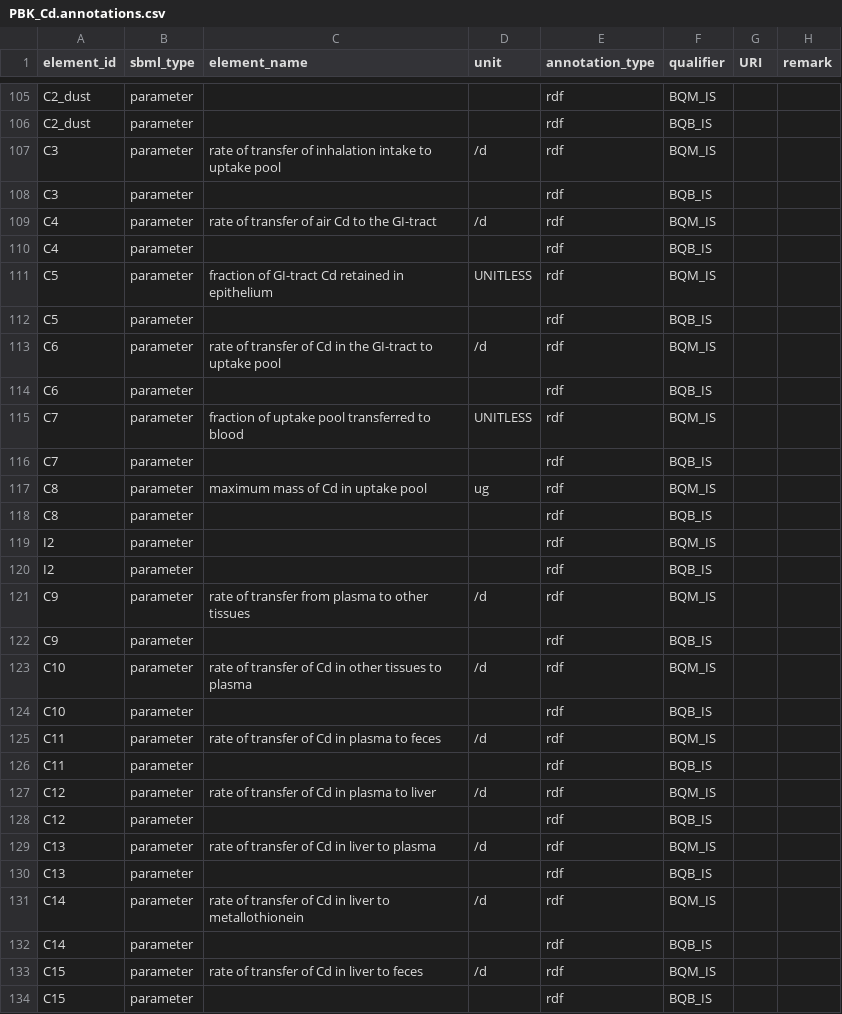
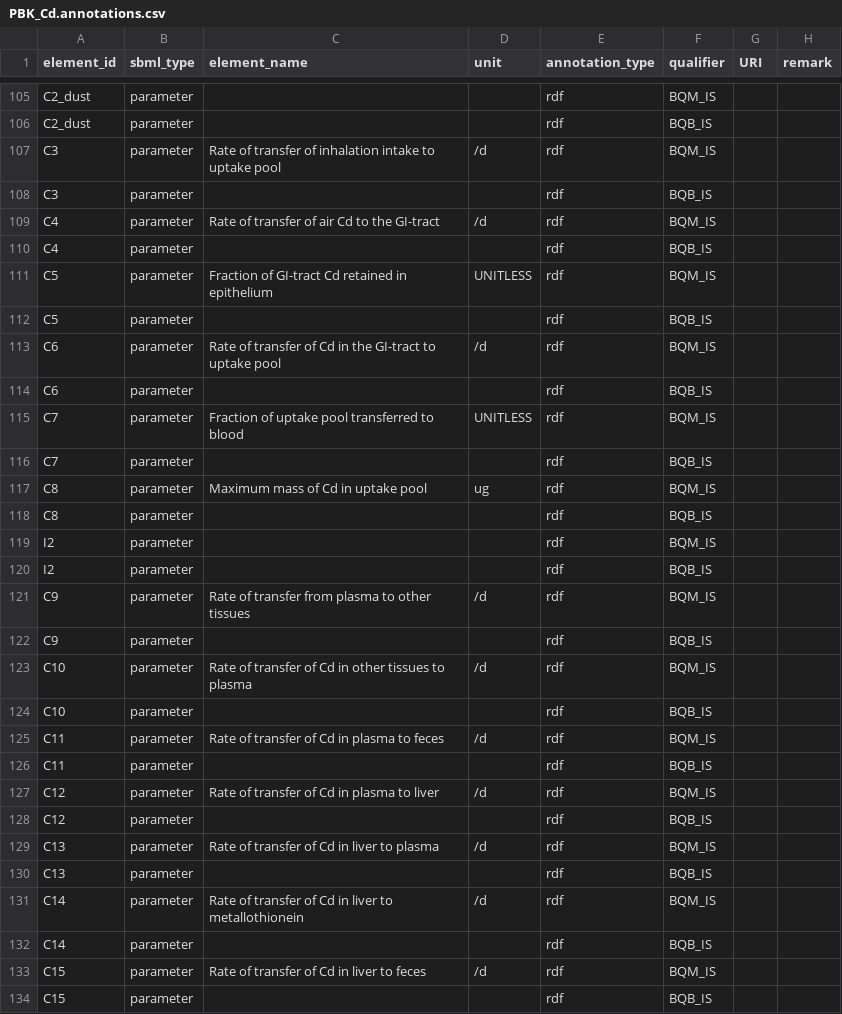
Before and after one commit to fair-pbk/pbk-cd, a CSV file: model/PBK_Cd.annotations.csv, drawn as a sheet; only a part is shown, gaps mark what is left out; the diff covers the shown part only.

Commit message:
Update annotations

```diff
--- a/model/PBK_Cd.annotations.csv
+++ b/model/PBK_Cd.annotations.csv
@@ -106,13 +106,13 @@ C2_dust,parameter,,,rdf,BQM_IS,,
 C2_dust,parameter,,,rdf,BQB_IS,,
-C3,parameter,rate of transfer of inhalation intake to uptake pool,/d,rdf,BQM_IS,,
+C3,parameter,Rate of transfer of inhalation intake to uptake pool,/d,rdf,BQM_IS,,
 C3,parameter,,,rdf,BQB_IS,,
-C4,parameter,rate of transfer of air Cd to the GI-tract,/d,rdf,BQM_IS,,
+C4,parameter,Rate of transfer of air Cd to the GI-tract,/d,rdf,BQM_IS,,
 C4,parameter,,,rdf,BQB_IS,,
-C5,parameter,fraction of GI-tract Cd retained in epithelium,UNITLESS,rdf,BQM_IS,,
+C5,parameter,Fraction of GI-tract Cd retained in epithelium,UNITLESS,rdf,BQM_IS,,
 C5,parameter,,,rdf,BQB_IS,,
-C6,parameter,rate of transfer of Cd in the GI-tract to uptake pool,/d,rdf,BQM_IS,,
+C6,parameter,Rate of transfer of Cd in the GI-tract to uptake pool,/d,rdf,BQM_IS,,
 C6,parameter,,,rdf,BQB_IS,,
-C7,parameter,fraction of uptake pool transferred to blood,UNITLESS,rdf,BQM_IS,,
+C7,parameter,Fraction of uptake pool transferred to blood,UNITLESS,rdf,BQM_IS,,
 C7,parameter,,,rdf,BQB_IS,,
-C8,parameter,maximum mass of Cd in uptake pool,ug,rdf,BQM_IS,,
+C8,parameter,Maximum mass of Cd in uptake pool,ug,rdf,BQM_IS,,
 C8,parameter,,,rdf,BQB_IS,,
@@ -120,15 +120,15 @@ I2,parameter,,,rdf,BQM_IS,,
 I2,parameter,,,rdf,BQB_IS,,
-C9,parameter,rate of transfer from plasma to other tissues,/d,rdf,BQM_IS,,
+C9,parameter,Rate of transfer from plasma to other tissues,/d,rdf,BQM_IS,,
 C9,parameter,,,rdf,BQB_IS,,
-C10,parameter,rate of transfer of Cd in other tissues to plasma,/d,rdf,BQM_IS,,
+C10,parameter,Rate of transfer of Cd in other tissues to plasma,/d,rdf,BQM_IS,,
 C10,parameter,,,rdf,BQB_IS,,
-C11,parameter,rate of transfer of Cd in plasma to feces,/d,rdf,BQM_IS,,
+C11,parameter,Rate of transfer of Cd in plasma to feces,/d,rdf,BQM_IS,,
 C11,parameter,,,rdf,BQB_IS,,
-C12,parameter,rate of transfer of Cd in plasma to liver,/d,rdf,BQM_IS,,
+C12,parameter,Rate of transfer of Cd in plasma to liver,/d,rdf,BQM_IS,,
 C12,parameter,,,rdf,BQB_IS,,
-C13,parameter,rate of transfer of Cd in liver to plasma,/d,rdf,BQM_IS,,
+C13,parameter,Rate of transfer of Cd in liver to plasma,/d,rdf,BQM_IS,,
 C13,parameter,,,rdf,BQB_IS,,
-C14,parameter,rate of transfer of Cd in liver to metallothionein,/d,rdf,BQM_IS,,
+C14,parameter,Rate of transfer of Cd in liver to metallothionein,/d,rdf,BQM_IS,,
 C14,parameter,,,rdf,BQB_IS,,
-C15,parameter,rate of transfer of Cd in liver to feces,/d,rdf,BQM_IS,,
+C15,parameter,Rate of transfer of Cd in liver to feces,/d,rdf,BQM_IS,,
 C15,parameter,,,rdf,BQB_IS,,
```
Also changed, not shown: 1 added row, 1 removed row, 1 moved row and 29 edited cells elsewhere in this file, 1 other file.
